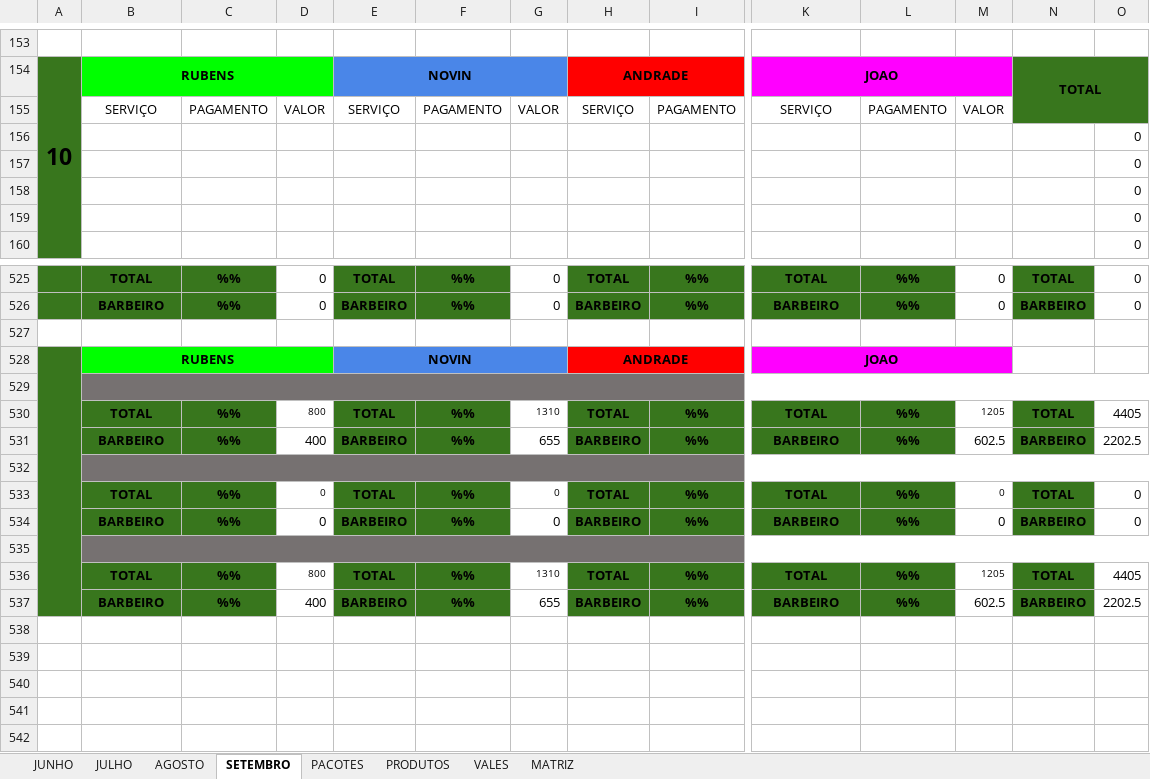
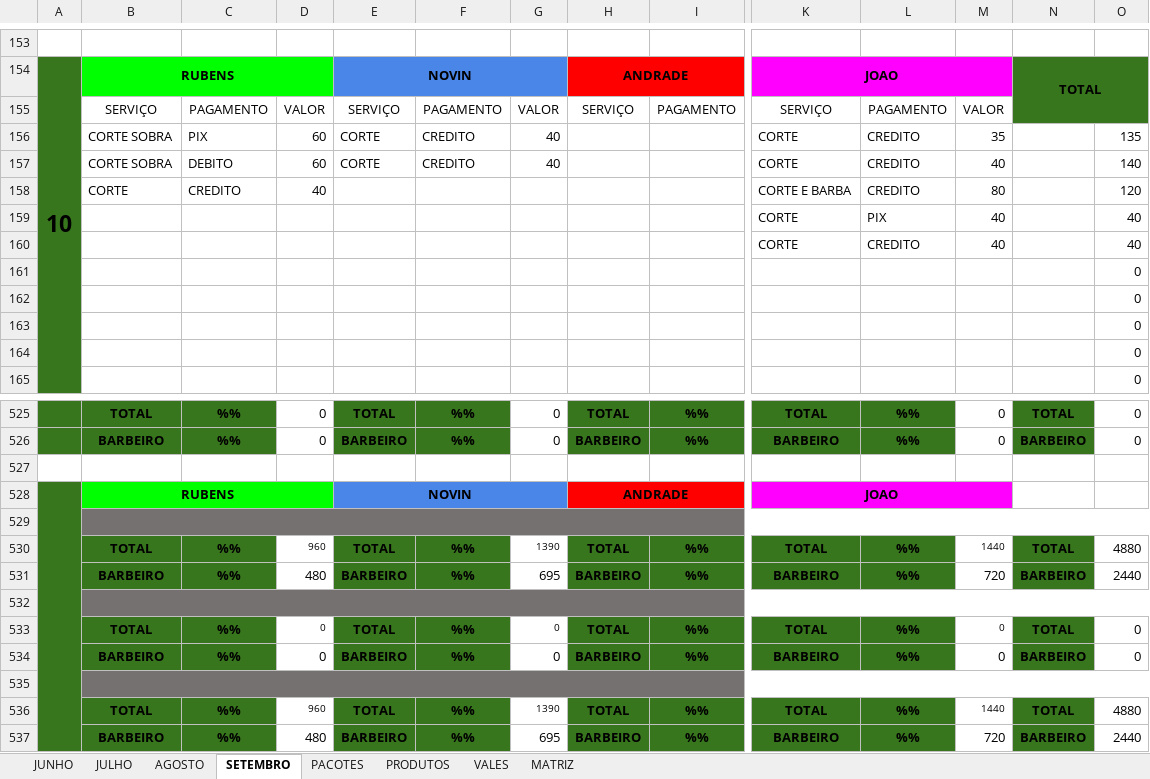
Before and after one commit to joaosantosxps/controle, an Excel workbook: CONTROLE DE CAIXA 2024 - 2.xlsx, sheet SETEMBRO, drawn as a sheet; only a part is shown, gaps mark what is left out; values as stored, in another font and other column widths than the file's, no borders; rows hold the shown columns only; the diff covers the shown part only; the diff names each change by its address in the sheet, - before the commit and + after, or states it on an @@ line.

Commit message:
Update CONTROLE DE CAIXA 2024 - 2.xlsx

```diff
--- a/CONTROLE DE CAIXA 2024 - 2.xlsx (sheet SETEMBRO)
+++ b/CONTROLE DE CAIXA 2024 - 2.xlsx (sheet SETEMBRO)
+row 156:  | CORTE SOBRA | PIX | 60 | CORTE | CREDITO | 40 |  |  | CORTE | CREDITO | 35 |  | 135
+row 157:  | CORTE SOBRA | DEBITO | 60 | CORTE | CREDITO | 40 |  |  | CORTE | CREDITO | 40 |  | 140
+row 158:  | CORTE | CREDITO | 40 |  |  |  |  |  | CORTE E BARBA | CREDITO | 80 |  | 120
+row 159:  |  |  |  |  |  |  |  |  | CORTE | PIX | 40 |  | 40
+row 160:  |  |  |  |  |  |  |  |  | CORTE | CREDITO | 40 |  | 40
-D530: 800
+D530: 960
-G530: 1310
+G530: 1390
-M530: 1205
+M530: 1440
-O530: 4405
+O530: 4880
-D531: 400
+D531: 480
-G531: 655
+G531: 695
-M531: 602.5
+M531: 720
-O531: 2202.5
+O531: 2440
-D536: 800
+D536: 960
-G536: 1310
+G536: 1390
-M536: 1205
+M536: 1440
-O536: 4405
+O536: 4880
-D537: 400
+D537: 480
-G537: 655
+G537: 695
-M537: 602.5
+M537: 720
-O537: 2202.5
+O537: 2440
```
Also changed, not shown: 5 removed rows and 8 edited cells elsewhere in this sheet, sheet PRODUTOS, formulas that keep their value.
